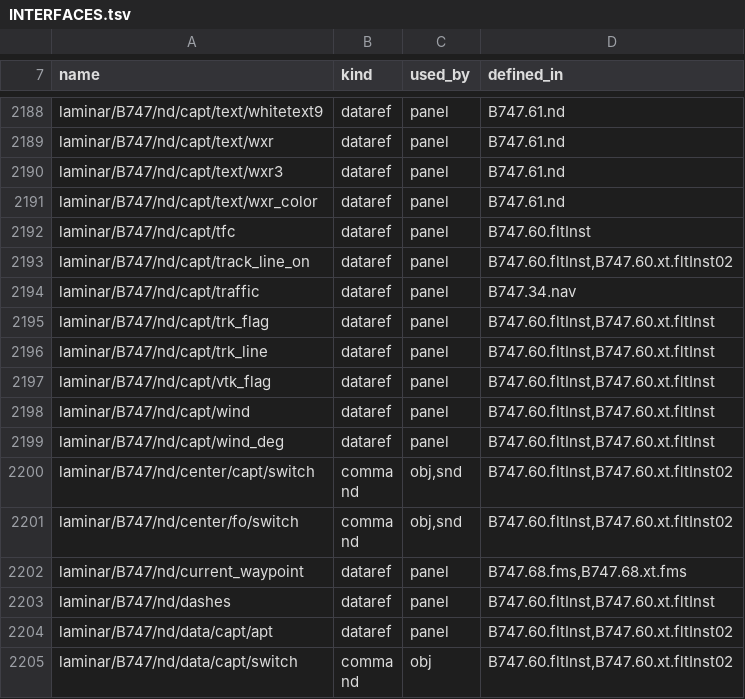
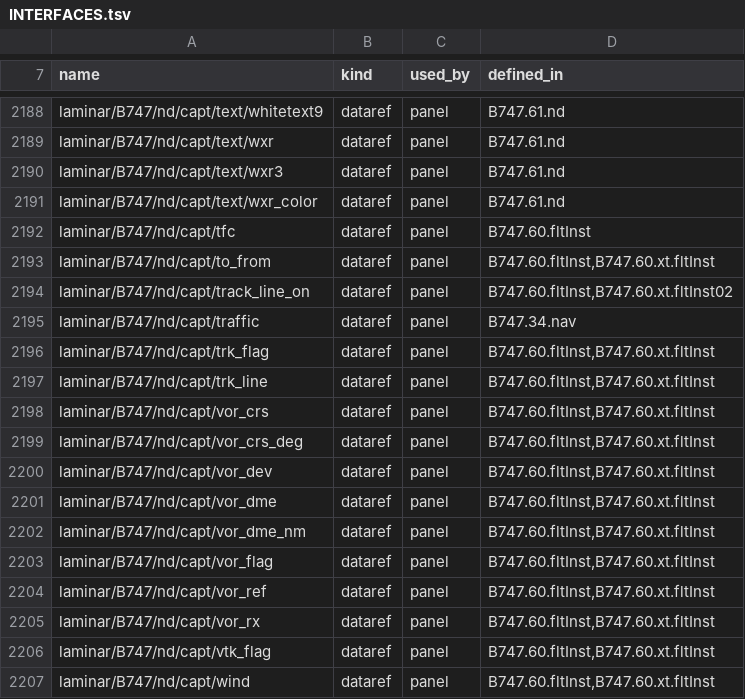
Before and after one commit to Gakugaku87/747-400, a TSV file: docs/overhaul/INTERFACES.tsv, drawn as a sheet; only a part is shown, gaps mark what is left out; the shorter side is filled out with more unchanged rows; the diff covers the shown part only.

```diff
--- a/docs/overhaul/INTERFACES.tsv
+++ b/docs/overhaul/INTERFACES.tsv
@@ -2192,2 +2192,3 @@ laminar/B747/nd/capt/text/wxr_color	dataref	panel	B747.61.nd
 laminar/B747/nd/capt/tfc	dataref	panel	B747.60.fltInst
+laminar/B747/nd/capt/to_from	dataref	panel	B747.60.fltInst,B747.60.xt.fltInst
 laminar/B747/nd/capt/track_line_on	dataref	panel	B747.60.fltInst,B747.60.xt.fltInst02
@@ -2196,2 +2197,10 @@ laminar/B747/nd/capt/trk_flag	dataref	panel	B747.60.fltInst,B747.60.xt.fltInst
 laminar/B747/nd/capt/trk_line	dataref	panel	B747.60.fltInst,B747.60.xt.fltInst
+laminar/B747/nd/capt/vor_crs	dataref	panel	B747.60.fltInst,B747.60.xt.fltInst
+laminar/B747/nd/capt/vor_crs_deg	dataref	panel	B747.60.fltInst,B747.60.xt.fltInst
+laminar/B747/nd/capt/vor_dev	dataref	panel	B747.60.fltInst,B747.60.xt.fltInst
+laminar/B747/nd/capt/vor_dme	dataref	panel	B747.60.fltInst,B747.60.xt.fltInst
+laminar/B747/nd/capt/vor_dme_nm	dataref	panel	B747.60.fltInst,B747.60.xt.fltInst
+laminar/B747/nd/capt/vor_flag	dataref	panel	B747.60.fltInst,B747.60.xt.fltInst
+laminar/B747/nd/capt/vor_ref	dataref	panel	B747.60.fltInst,B747.60.xt.fltInst
+laminar/B747/nd/capt/vor_rx	dataref	panel	B747.60.fltInst,B747.60.xt.fltInst
 laminar/B747/nd/capt/vtk_flag	dataref	panel	B747.60.fltInst,B747.60.xt.fltInst
```
Also changed, not shown: 9 added rows elsewhere in this file, 25 other files.
